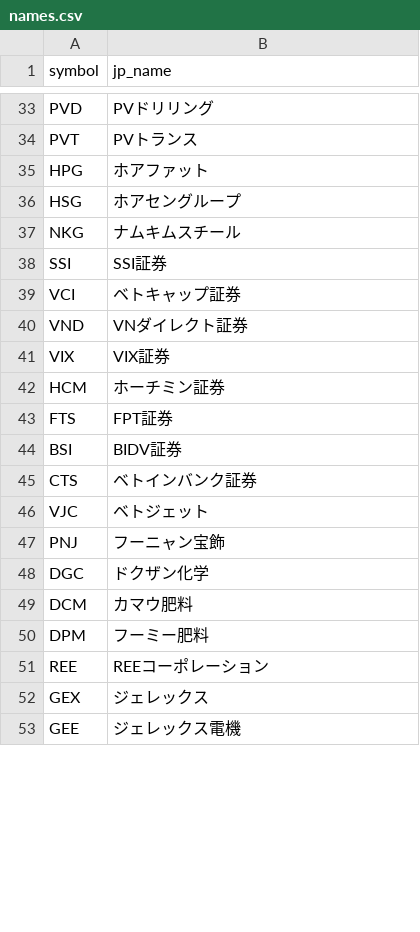
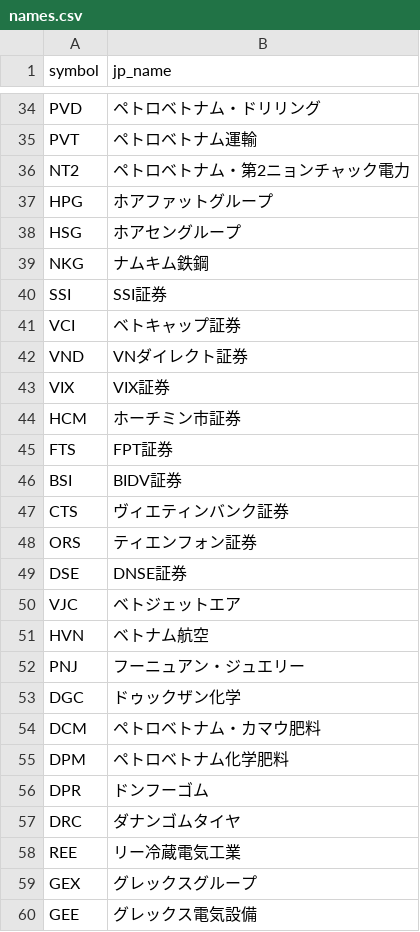
Before and after one commit to yumiba924-a11y/vn-morning-brief, a CSV file: config/names.csv, drawn as a sheet; only a part is shown, gaps mark what is left out; addresses are those after the commit; the diff covers the shown part only; the diff names each change by its address in the sheet, - before the commit and + after, or states it on an @@ line.

Commit message:
fix: 社名をviet-kabu全HOSE一覧に総入れ替え(私の直訳を全廃)＋対応表をGeminiに厳守指示。CTG=ヴィエティンバンク/BSR=ペトロベトナム製油石化 等

```diff
--- a/config/names.csv
+++ b/config/names.csv
-B34 (jp_name): PVドリリング
+B34 (jp_name): ペトロベトナム・ドリリング
-B35 (jp_name): PVトランス
+B35 (jp_name): ペトロベトナム運輸
+row 36: NT2 | ペトロベトナム・第2ニョンチャック電力
-B37 (jp_name): ホアファット
+B37 (jp_name): ホアファットグループ
-B39 (jp_name): ナムキムスチール
+B39 (jp_name): ナムキム鉄鋼
-B44 (jp_name): ホーチミン証券
+B44 (jp_name): ホーチミン市証券
-B47 (jp_name): ベトインバンク証券
+B47 (jp_name): ヴィエティンバンク証券
+row 48: ORS | ティエンフォン証券
+row 49: DSE | DNSE証券
-B50 (jp_name): ベトジェット
+B50 (jp_name): ベトジェットエア
+row 51: HVN | ベトナム航空
-B52 (jp_name): フーニャン宝飾
+B52 (jp_name): フーニュアン・ジュエリー
-B53 (jp_name): ドクザン化学
+B53 (jp_name): ドゥックザン化学
-B54 (jp_name): カマウ肥料
+B54 (jp_name): ペトロベトナム・カマウ肥料
-B55 (jp_name): フーミー肥料
+B55 (jp_name): ペトロベトナム化学肥料
+row 56: DPR | ドンフーゴム
+row 57: DRC | ダナンゴムタイヤ
-B58 (jp_name): REEコーポレーション
+B58 (jp_name): リー冷蔵電気工業
-B59 (jp_name): ジェレックス
+B59 (jp_name): グレックスグループ
-B60 (jp_name): ジェレックス電機
+B60 (jp_name): グレックス電気設備
```
Also changed, not shown: 32 added rows, 1 removed row and 34 edited cells elsewhere in this file, 1 other file.
